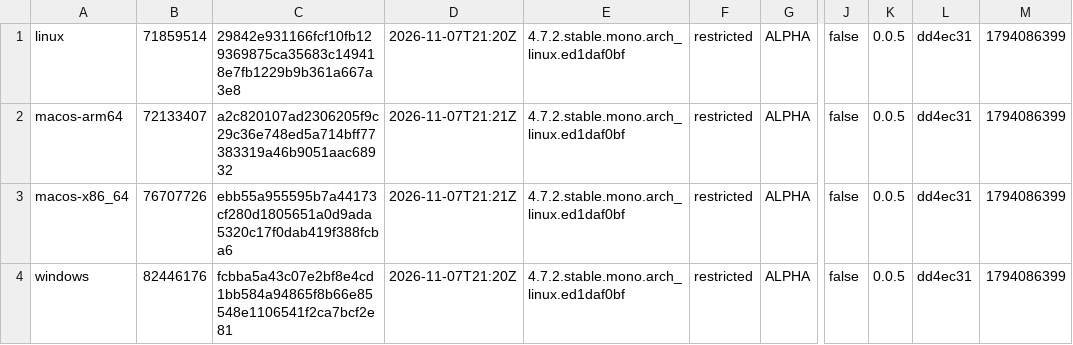
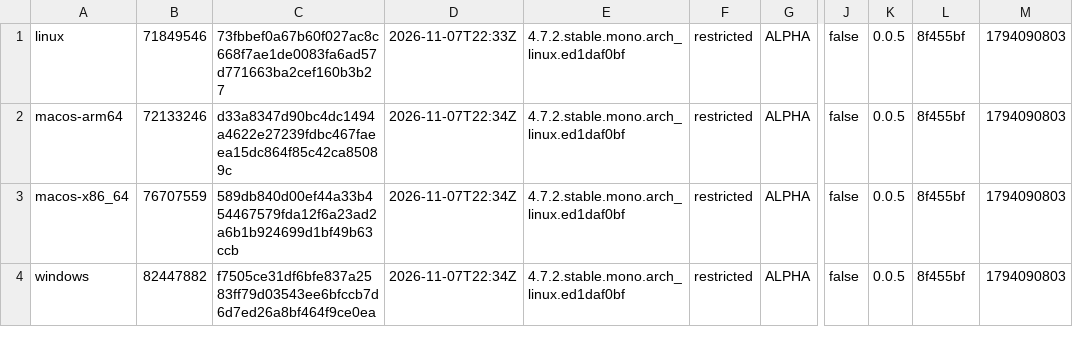
Before and after one commit to tkfnetwork/universus-simulator-clients, a TSV file: builds.tsv, drawn as a sheet; only a part is shown, gaps mark what is left out; the diff names each change by its address in the sheet, - before the commit and + after, or states it on an @@ line.

Commit message:
ALPHA restricted build, 2026-11-07

```diff
--- a/builds.tsv
+++ b/builds.tsv
-B1: 71859514
+B1: 71849546
-C1: 29842e931166fcf10fb129369875ca35683c149418e7fb1229b9b361a667a3e8
+C1: 73fbbef0a67b60f027ac8c668f7ae1de0083fa6ad57d771663ba2cef160b3b27
-D1: 2026-11-07T21:20Z
+D1: 2026-11-07T22:33Z
-L1:L4: dd4ec31
+L1:L4: 8f455bf
-M1:M4: 1794086399
+M1:M4: 1794090803
-B2: 72133407
+B2: 72133246
-C2: a2c820107ad2306205f9c29c36e748ed5a714bff77383319a46b9051aac68932
+C2: d33a8347d90bc4dc1494a4622e27239fdbc467faeea15dc864f85c42ca85089c
-D2:D3: 2026-11-07T21:21Z
+D2:D3: 2026-11-07T22:34Z
-B3: 76707726
+B3: 76707559
-C3: ebb55a955595b7a44173cf280d1805651a0d9ada5320c17f0dab419f388fcba6
+C3: 589db840d00ef44a33b454467579fda12f6a23ad2a6b1b924699d1bf49b63ccb
-B4: 82446176
+B4: 82447882
-C4: fcbba5a43c07e2bf8e4cd1bb584a94865f8b66e85548e1106541f2ca7bcf2e81
+C4: f7505ce31df6bfe837a2583ff79d03543ee6bfccb7d6d7ed26a8bf464f9ce0ea
-D4: 2026-11-07T21:20Z
+D4: 2026-11-07T22:34Z
```
Also changed, not shown: 6 other files.
